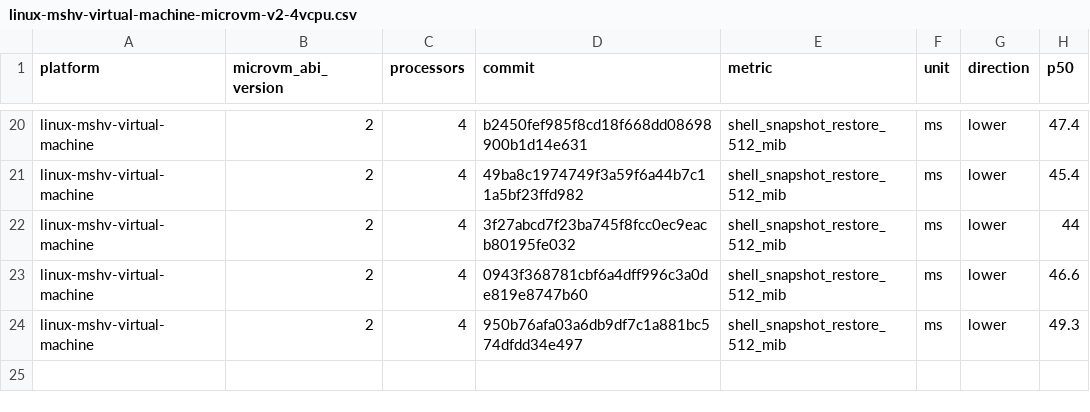
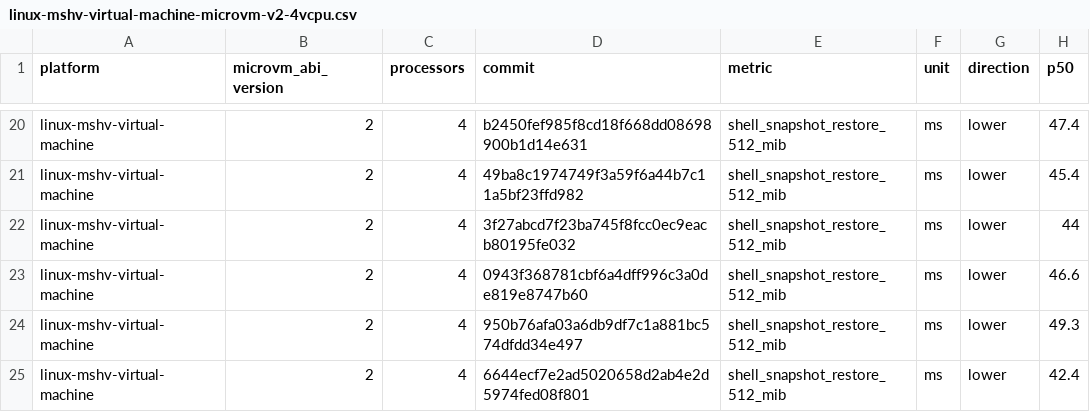
Before and after one commit to microsoft/nvx, a CSV file: data/linux-mshv-virtual-machine-microvm-v2-4vcpu.csv, drawn as a sheet; only a part is shown, gaps mark what is left out.

```diff
--- a/data/linux-mshv-virtual-machine-microvm-v2-4vcpu.csv
+++ b/data/linux-mshv-virtual-machine-microvm-v2-4vcpu.csv
@@ -24 +24,2 @@ linux-mshv-virtual-machine,2,4,0943f368781cbf6a4dff996c3a0de819e8747b60,shell_sn
 linux-mshv-virtual-machine,2,4,950b76afa03a6db9df7c1a881bc574dfdd34e497,shell_snapshot_restore_512_mib,ms,lower,49.3
+linux-mshv-virtual-machine,2,4,6644ecf7e2ad5020658d2ab4e2d5974fed08f801,shell_snapshot_restore_512_mib,ms,lower,42.4
```
Also changed, not shown: data/linux-kvm-virtual-machine-microvm-v2-1vcpu.csv, data/linux-mshv-virtual-machine-microvm-v2-1vcpu.csv, 9 other files.
